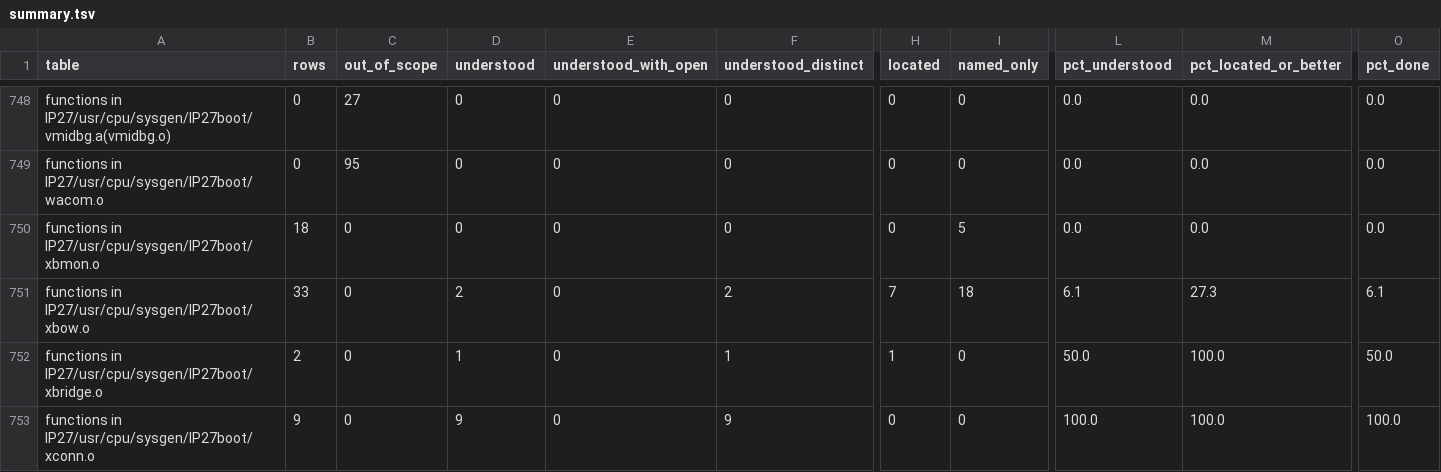
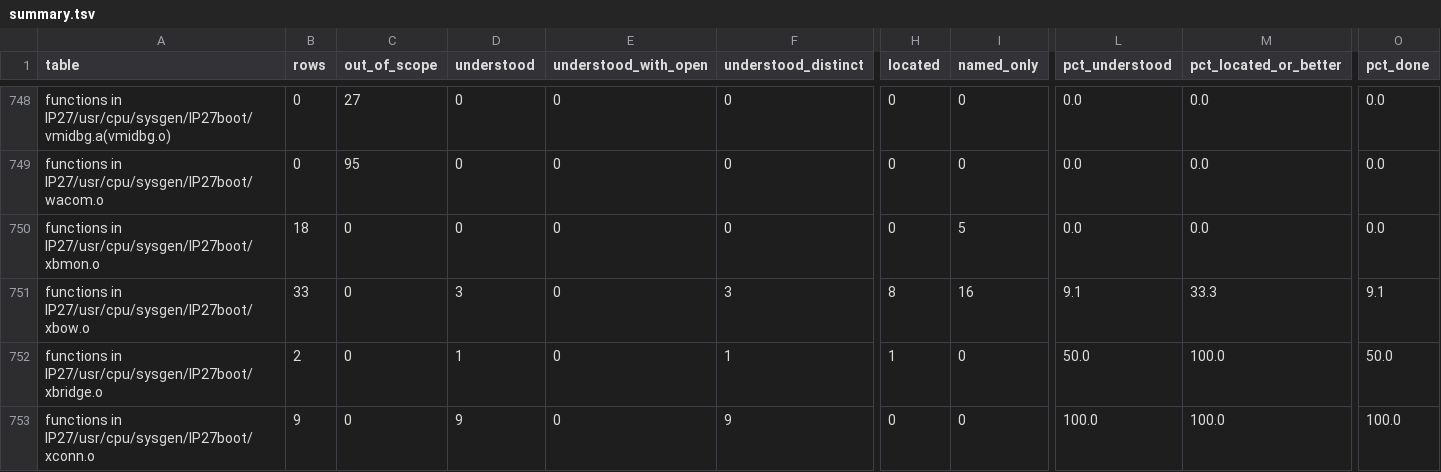
Before and after one commit to jamesbraid/chips, a TSV file: docs/inventory/summary.tsv, drawn as a sheet; only a part is shown, gaps mark what is left out; the diff covers the shown part only; the diff names each change by its address in the sheet, - before the commit and + after, or states it on an @@ line.

```diff
--- a/docs/inventory/summary.tsv
+++ b/docs/inventory/summary.tsv
-D751 (understood): 2
+D751 (understood): 3
-F751 (understood_distinct): 2
+F751 (understood_distinct): 3
-H751 (located): 7
+H751 (located): 8
-I751 (named_only): 18
+I751 (named_only): 16
-L751 (pct_understood): 6.1
+L751 (pct_understood): 9.1
-M751 (pct_located_or_better): 27.3
+M751 (pct_located_or_better): 33.3
-O751 (pct_done): 6.1
+O751 (pct_done): 9.1
```
Also changed, not shown: 57 edited cells elsewhere in this file, 6 other files.
